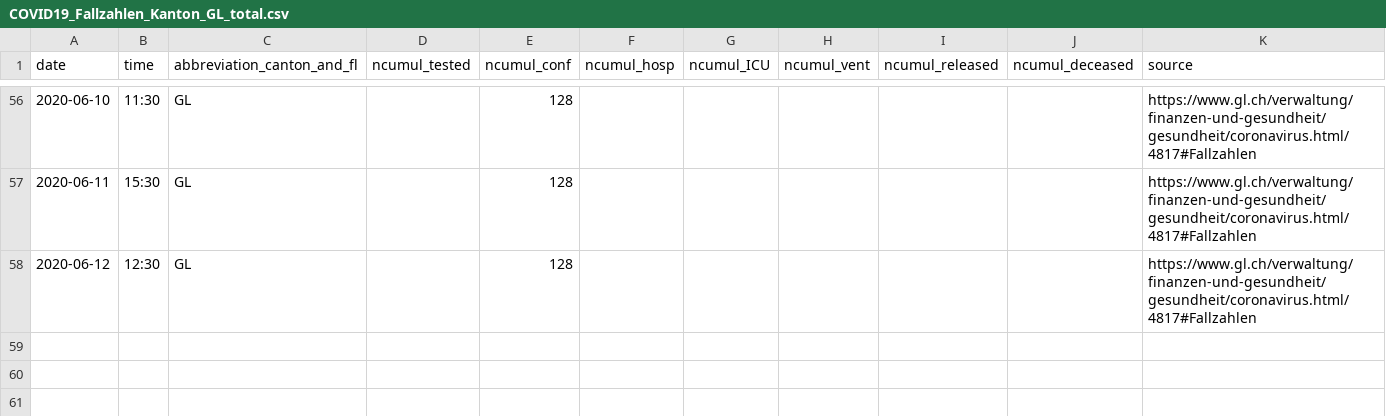
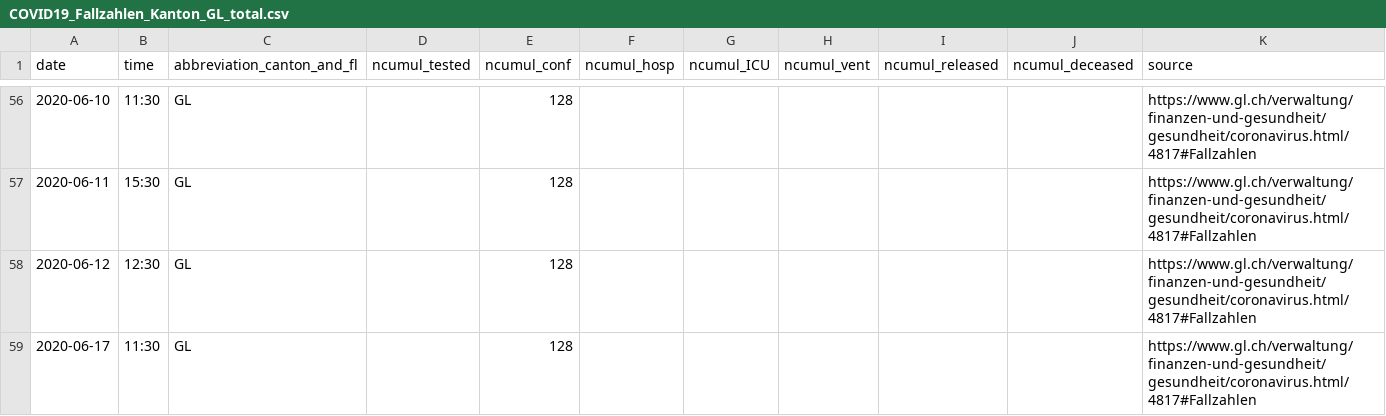
Before and after one commit to cclauss/covid_19, a CSV file: fallzahlen_kanton_total_csv/COVID19_Fallzahlen_Kanton_GL_total.csv, drawn as a sheet; only a part is shown, gaps mark what is left out; the diff names each change by its address in the sheet, - before the commit and + after, or states it on an @@ line.

```diff
--- a/fallzahlen_kanton_total_csv/COVID19_Fallzahlen_Kanton_GL_total.csv
+++ b/fallzahlen_kanton_total_csv/COVID19_Fallzahlen_Kanton_GL_total.csv
+row 59: 2020-06-17 | 11:30 | GL |  | 128 |  |  |  |  |  | https://www.gl.ch/verwaltung/finanzen-und-gesundheit/gesundheit/coronavirus.html/4817#Fallzahlen
```
